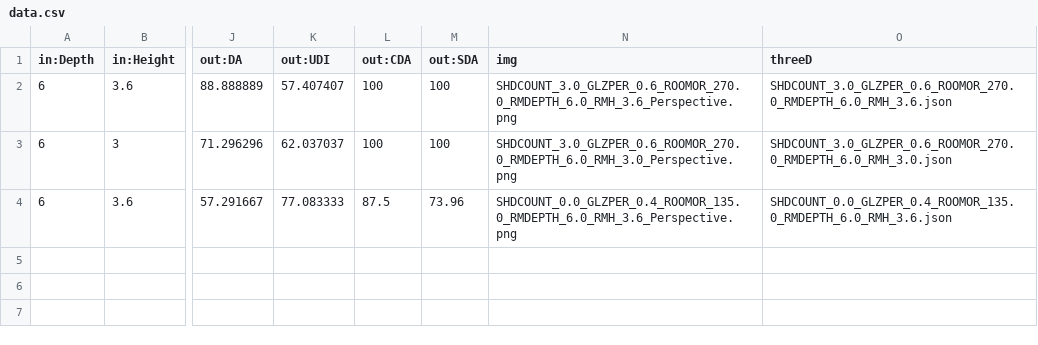
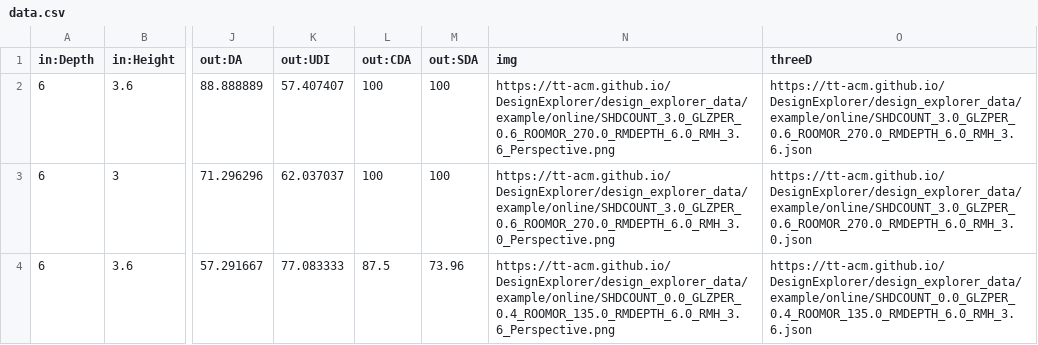
Before and after one commit to ketanavhad/DesignExplorer, a CSV file: design_explorer_data/example/online/data.csv, drawn as a sheet; only a part is shown, gaps mark what is left out; the diff names each change by its address in the sheet, - before the commit and + after, or states it on an @@ line.

Commit message:
Update data.csv

```diff
--- a/design_explorer_data/example/online/data.csv
+++ b/design_explorer_data/example/online/data.csv
-N2 (img): SHDCOUNT_3.0_GLZPER_0.6_ROOMOR_270.0_RMDEPTH_6.0_RMH_3.6_Perspective.png
+N2 (img): https://tt-acm.github.io/DesignExplorer/design_explorer_data/example/online/SHDCOUNT_3.0_GLZPER_0.6_ROOMOR_270.0_RMDEPTH_6.0_RMH_3.6_Perspective.png
-O2 (threeD): SHDCOUNT_3.0_GLZPER_0.6_ROOMOR_270.0_RMDEPTH_6.0_RMH_3.6.json
+O2 (threeD): https://tt-acm.github.io/DesignExplorer/design_explorer_data/example/online/SHDCOUNT_3.0_GLZPER_0.6_ROOMOR_270.0_RMDEPTH_6.0_RMH_3.6.json
-N3 (img): SHDCOUNT_3.0_GLZPER_0.6_ROOMOR_270.0_RMDEPTH_6.0_RMH_3.0_Perspective.png
+N3 (img): https://tt-acm.github.io/DesignExplorer/design_explorer_data/example/online/SHDCOUNT_3.0_GLZPER_0.6_ROOMOR_270.0_RMDEPTH_6.0_RMH_3.0_Perspective.png
-O3 (threeD): SHDCOUNT_3.0_GLZPER_0.6_ROOMOR_270.0_RMDEPTH_6.0_RMH_3.0.json
+O3 (threeD): https://tt-acm.github.io/DesignExplorer/design_explorer_data/example/online/SHDCOUNT_3.0_GLZPER_0.6_ROOMOR_270.0_RMDEPTH_6.0_RMH_3.0.json
-N4 (img): SHDCOUNT_0.0_GLZPER_0.4_ROOMOR_135.0_RMDEPTH_6.0_RMH_3.6_Perspective.png
+N4 (img): https://tt-acm.github.io/DesignExplorer/design_explorer_data/example/online/SHDCOUNT_0.0_GLZPER_0.4_ROOMOR_135.0_RMDEPTH_6.0_RMH_3.6_Perspective.png
-O4 (threeD): SHDCOUNT_0.0_GLZPER_0.4_ROOMOR_135.0_RMDEPTH_6.0_RMH_3.6.json
+O4 (threeD): https://tt-acm.github.io/DesignExplorer/design_explorer_data/example/online/SHDCOUNT_0.0_GLZPER_0.4_ROOMOR_135.0_RMDEPTH_6.0_RMH_3.6.json
```
